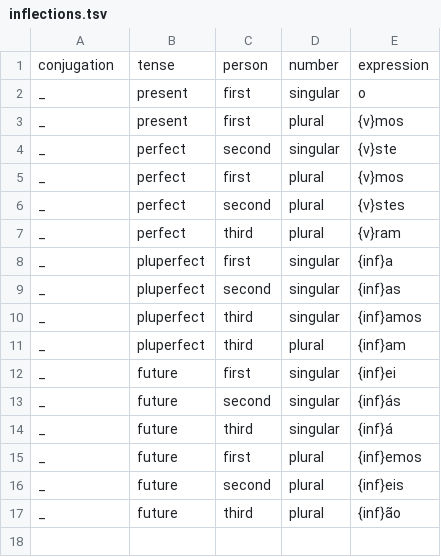
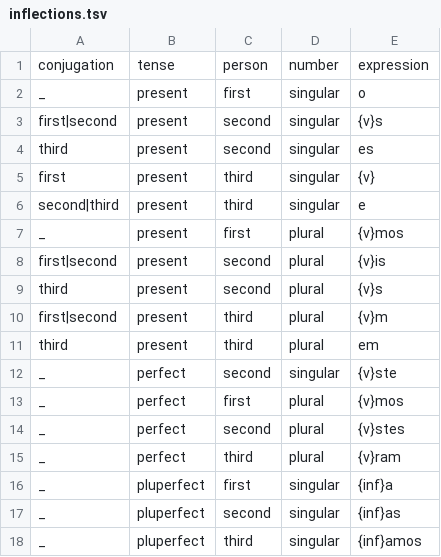
Before and after one commit to mcanlas/idioma, a TSV file: portuguese/src/main/resources/inflections.tsv, drawn as a sheet; only a part is shown; the shorter side is filled out with more unchanged rows; the diff names each change by its address in the sheet, - before the commit and + after, or states it on an @@ line.

Commit message:
finish present tense

```diff
--- a/portuguese/src/main/resources/inflections.tsv
+++ b/portuguese/src/main/resources/inflections.tsv
+row 3: first|second | present | second | singular | {v}s
+row 4: third | present | second | singular | es
+row 5: first | present | third | singular | {v}
+row 6: second|third | present | third | singular | e
+row 8: first|second | present | second | plural | {v}is
+row 9: third | present | second | plural | {v}s
+row 10: first|second | present | third | plural | {v}m
+row 11: third | present | third | plural | em
```
